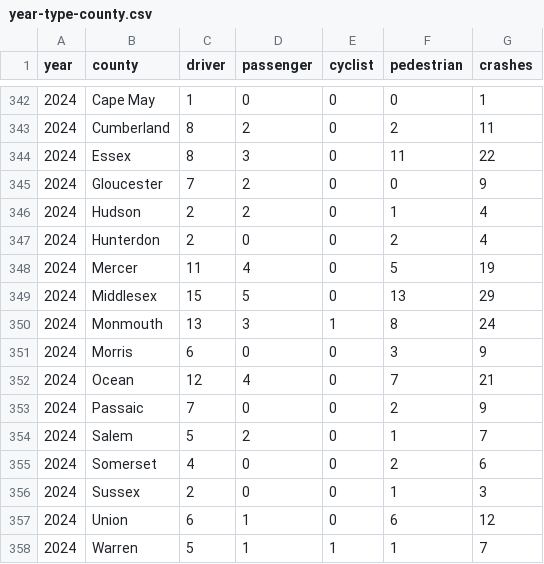
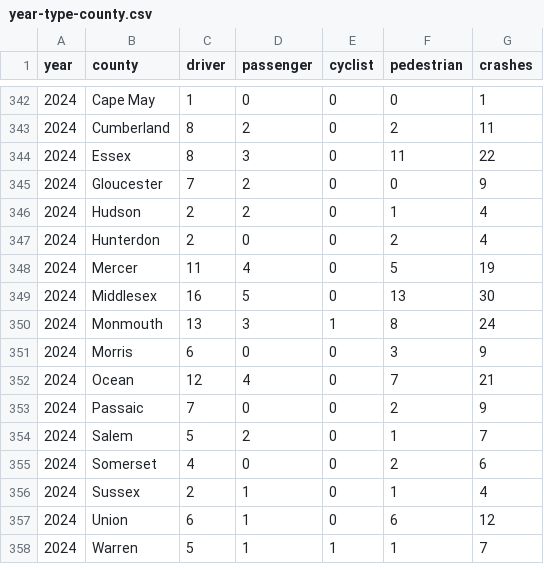
Before and after one commit to hudcostreets/nj-crashes, a CSV file: njsp/data/year-type-county.csv, drawn as a sheet; only a part is shown, gaps mark what is left out.

```diff
--- a/njsp/data/year-type-county.csv
+++ b/njsp/data/year-type-county.csv
@@ -348,3 +348,3 @@ year,county,driver,passenger,cyclist,pedestrian,crashes
 2024,Mercer,11,4,0,5,19
-2024,Middlesex,15,5,0,13,29
+2024,Middlesex,16,5,0,13,30
 2024,Monmouth,13,3,1,8,24
@@ -355,3 +355,3 @@ year,county,driver,passenger,cyclist,pedestrian,crashes
 2024,Somerset,4,0,0,2,6
-2024,Sussex,2,0,0,1,3
+2024,Sussex,2,1,0,1,4
 2024,Union,6,1,0,6,12
```
Also changed, not shown: 1 other file.
